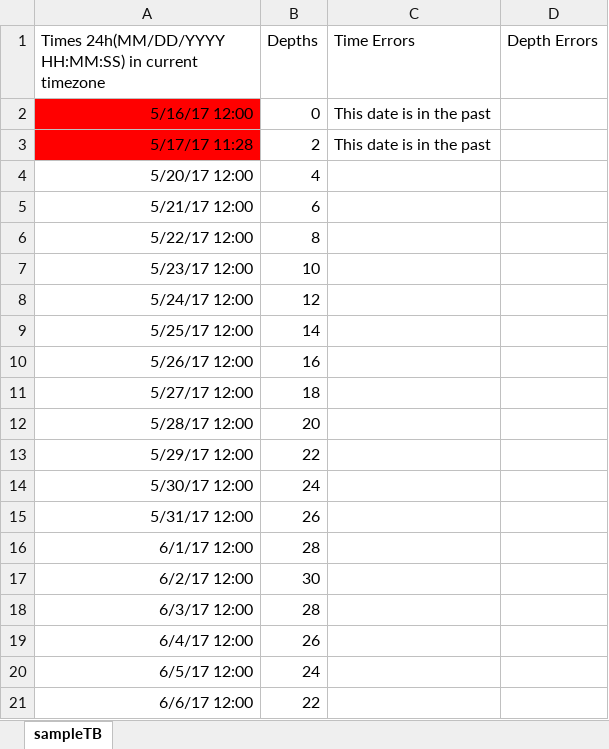
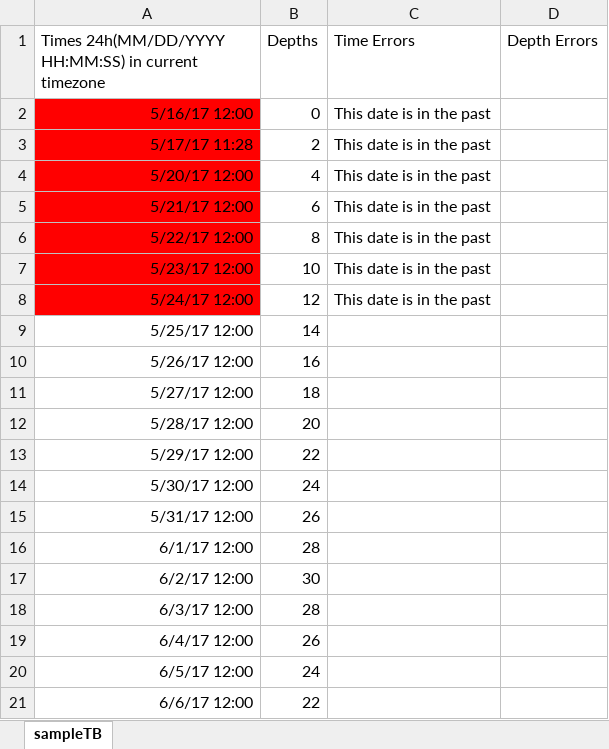
Before and after one commit to envsensorslab/traceResearch, an Excel workbook: Marco Excel Sheets/SampleTableCreate.xlsm, sheet sampleTB, drawn as a sheet; values as stored, in another font and other column widths than the file's, no borders; charts and pictures not drawn; the diff names each change by its address in the sheet, - before the commit and + after, or states it on an @@ line.

```diff
--- a/Marco Excel Sheets/SampleTableCreate.xlsm (sheet sampleTB)
+++ b/Marco Excel Sheets/SampleTableCreate.xlsm (sheet sampleTB)
-A4:A8 fill: none
+A4:A8 fill: #FF0000
-C4:C8 (Time Errors): (empty)
+C4:C8 (Time Errors): This date is in the past
```
Also changed, not shown: charts or pictures, Marco Excel Sheets/ConfigFileSet.xlsm, 1 other file.
